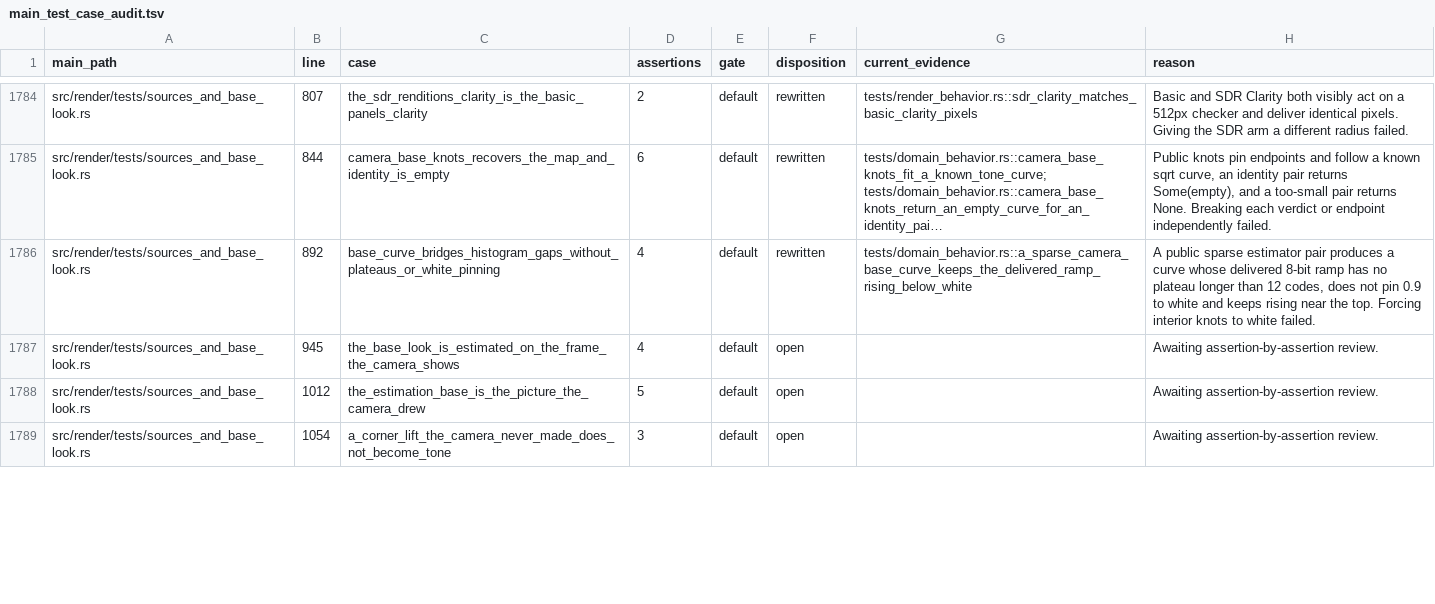
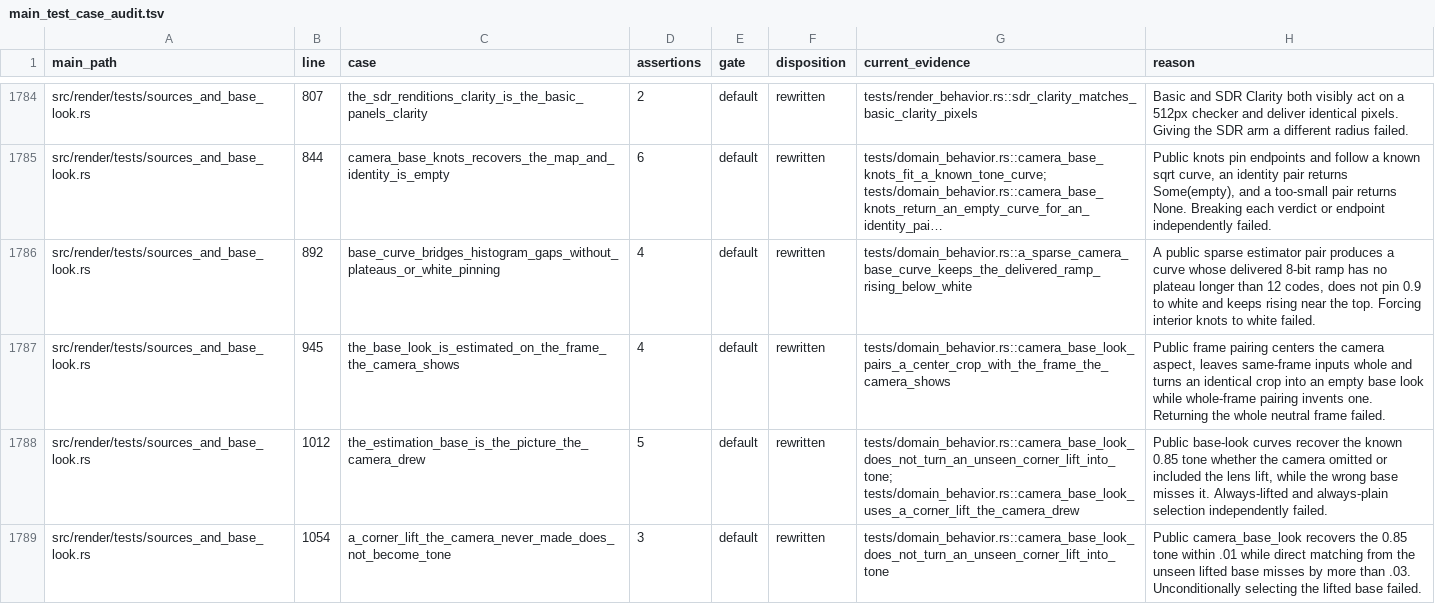
Before and after one commit to Leo-stone-dot/autoshade, a TSV file: docs/main_test_case_audit.tsv, drawn as a sheet; only a part is shown, gaps mark what is left out; long unchanged cells end in …; the diff covers the shown part only; the diff names each change by its address in the sheet, - before the commit and + after, or states it on an @@ line.

Commit message:
test(render): protect camera base selection

```diff
--- a/docs/main_test_case_audit.tsv
+++ b/docs/main_test_case_audit.tsv
-F1787:F1789 (disposition): open
+F1787:F1789 (disposition): rewritten
-G1787 (current_evidence): (empty)
+G1787 (current_evidence): tests/domain_behavior.rs::camera_base_look_pairs_a_center_crop_with_the_frame_the_camera_shows
-H1787 (reason): Awaiting assertion-by-assertion review.
+H1787 (reason): Public frame pairing centers the camera aspect, leaves same-frame inputs whole and turns an identical crop into an empty base look while whole-frame pairing invents one. Returning the whole neutral frame failed.
-G1788 (current_evidence): (empty)
+G1788 (current_evidence): tests/domain_behavior.rs::camera_base_look_does_not_turn_an_unseen_corner_lift_into_tone; tests/domain_behavior.rs::camera_base_look_uses_a_corner_lift_the_camera_drew
-H1788 (reason): Awaiting assertion-by-assertion review.
+H1788 (reason): Public base-look curves recover the known 0.85 tone whether the camera omitted or included the lens lift, while the wrong base misses it. Always-lifted and always-plain selection independently failed.
-G1789 (current_evidence): (empty)
+G1789 (current_evidence): tests/domain_behavior.rs::camera_base_look_does_not_turn_an_unseen_corner_lift_into_tone
-H1789 (reason): Awaiting assertion-by-assertion review.
+H1789 (reason): Public camera_base_look recovers the 0.85 tone within .01 while direct matching from the unseen lifted base misses by more than .03. Unconditionally selecting the lifted base failed.
```
Also changed, not shown: 9 edited cells elsewhere in this file, 3 other files.
